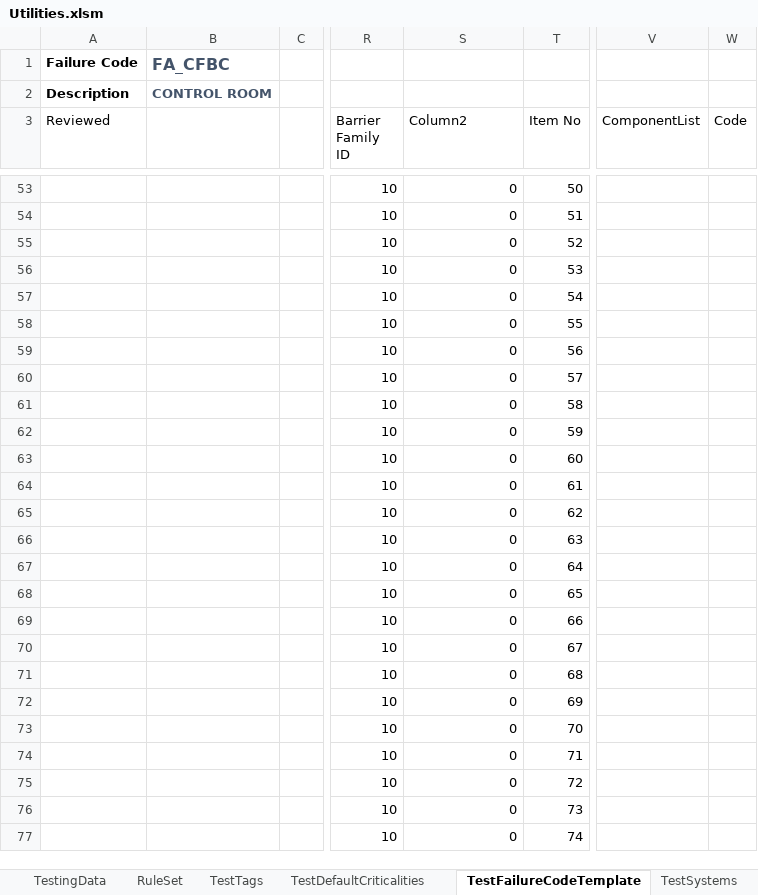
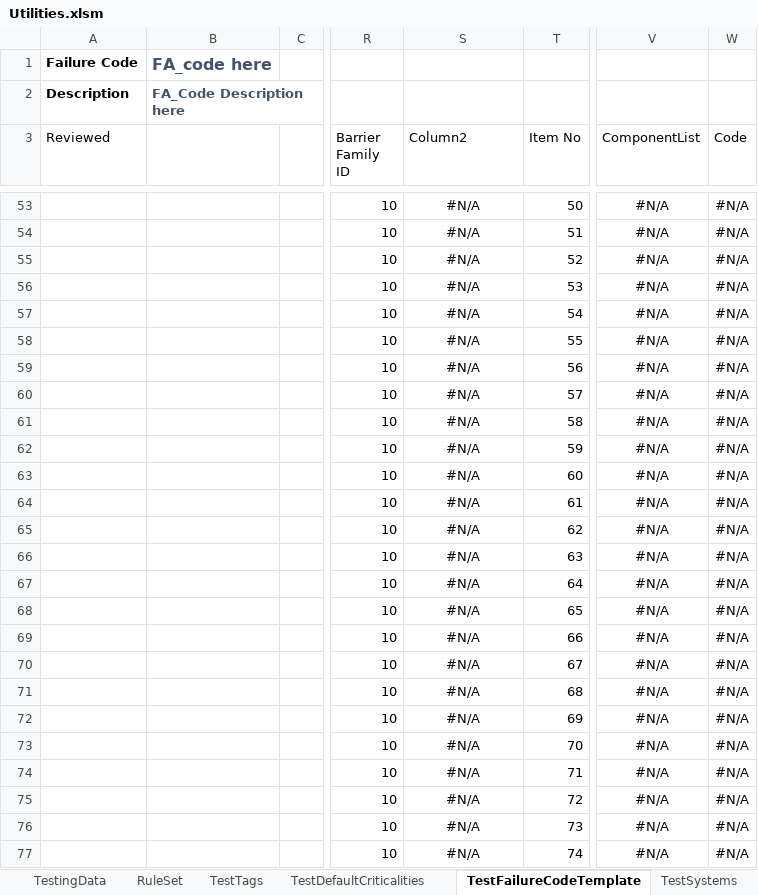
Before and after one commit to DoRoCro/VBA4tags, an Excel workbook: Utilities.xlsm, sheet TestFailureCodeTemplate, drawn as a sheet; only a part is shown, gaps mark what is left out; values as stored, in another font and other column widths than the file's, no borders; conditional formats and table styles not drawn; the diff covers the shown part only; the diff names each change by its address in the sheet, - before the commit and + after, or states it on an @@ line.

```diff
--- a/Utilities.xlsm (sheet TestFailureCodeTemplate)
+++ b/Utilities.xlsm (sheet TestFailureCodeTemplate)
-B1: FA_CFBC
+B1: FA_code here
-B2: CONTROL ROOM
+B2: FA_Code Description here
-S53:S77 (Column2): 0
+S53:S77 (Column2): #N/A
-S53:S77 alignment: right
+S53:S77 alignment: center
-V53:V77 (ComponentList): (empty)
+V53:V77 (ComponentList): #N/A
-W53:W77 (Code): (empty)
+W53:W77 (Code): #N/A
```
Also changed, not shown: 885 edited cells and cell formats elsewhere in this sheet, other sheet tabs, formulas that keep their value, hidden cells.
